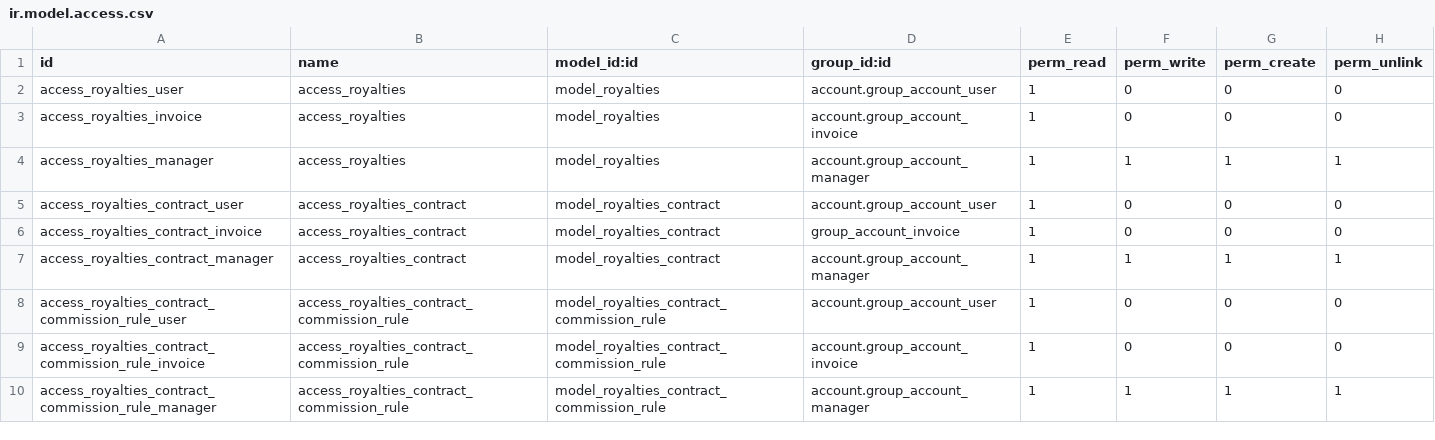
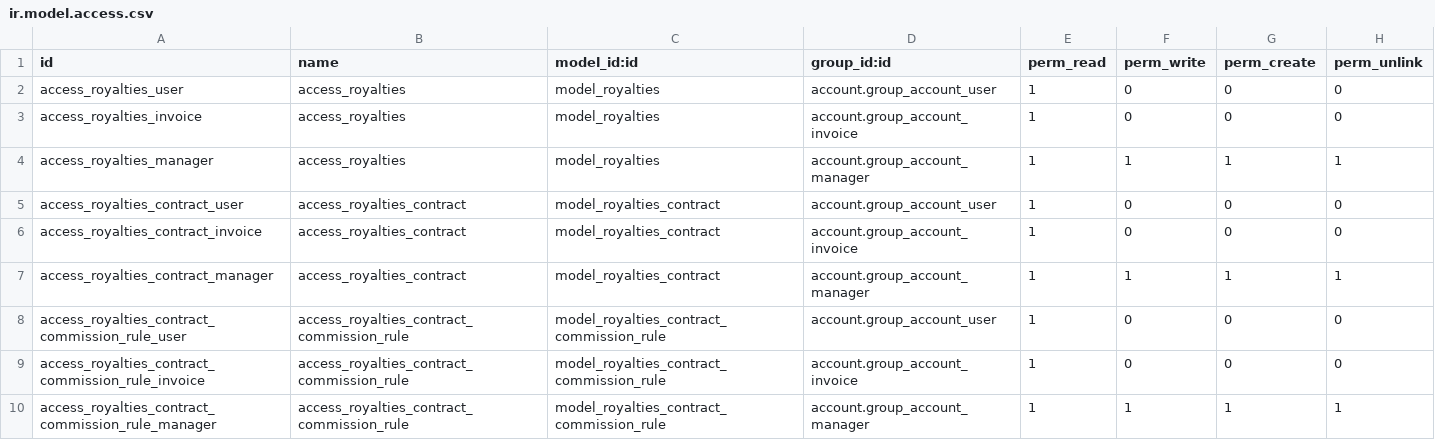
Before and after one commit to Trust-Code/trustcode-addons, a CSV file: royalties/security/ir.model.access.csv, drawn as a sheet; only a part is shown.

Commit message:
NEW: fix security group

```diff
--- a/royalties/security/ir.model.access.csv
+++ b/royalties/security/ir.model.access.csv
@@ -5,3 +5,3 @@ access_royalties_manager,access_royalties,model_royalties,account.group_account_
 access_royalties_contract_user,access_royalties_contract,model_royalties_contract,account.group_account_user,1,0,0,0
-access_royalties_contract_invoice,access_royalties_contract,model_royalties_contract,group_account_invoice,1,0,0,0
+access_royalties_contract_invoice,access_royalties_contract,model_royalties_contract,account.group_account_invoice,1,0,0,0
 access_royalties_contract_manager,access_royalties_contract,model_royalties_contract,account.group_account_manager,1,1,1,1
```
